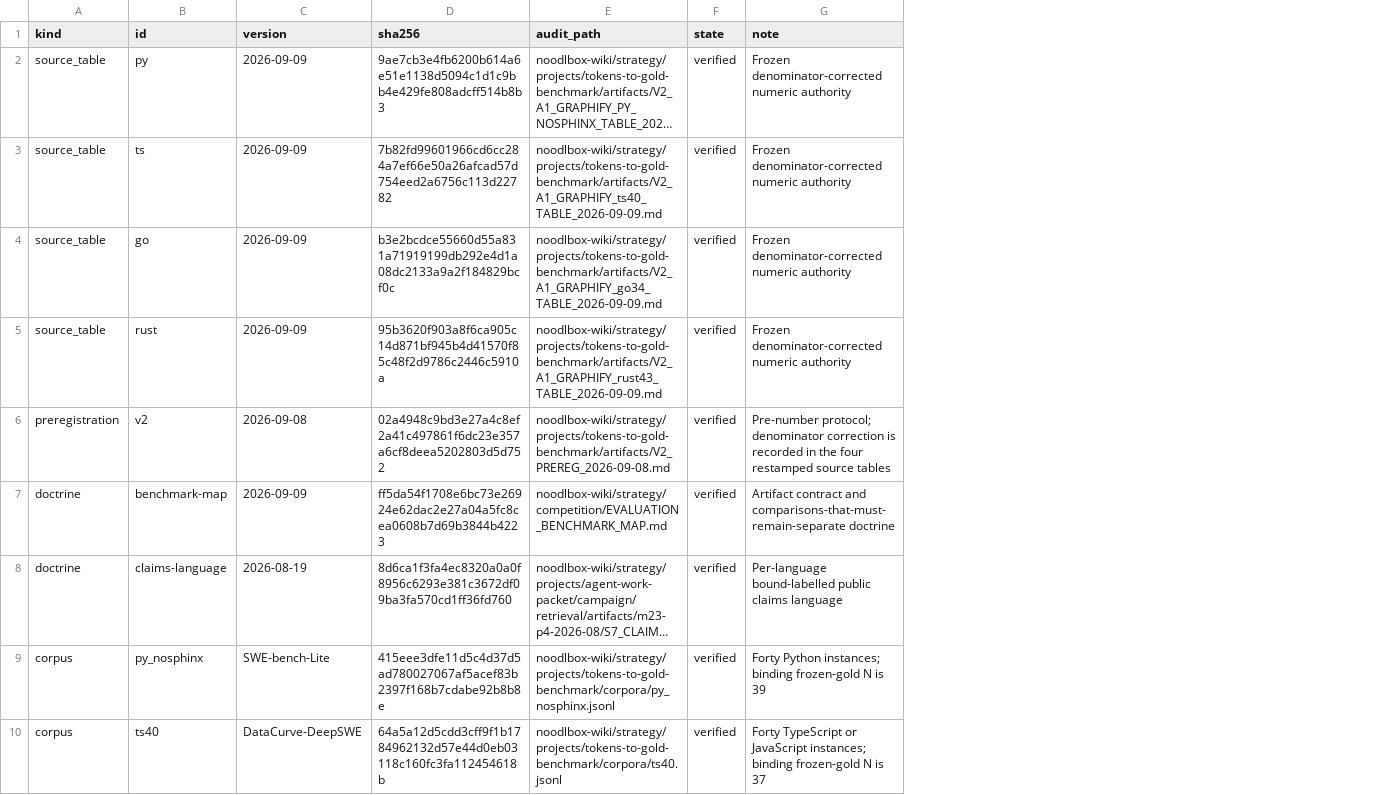
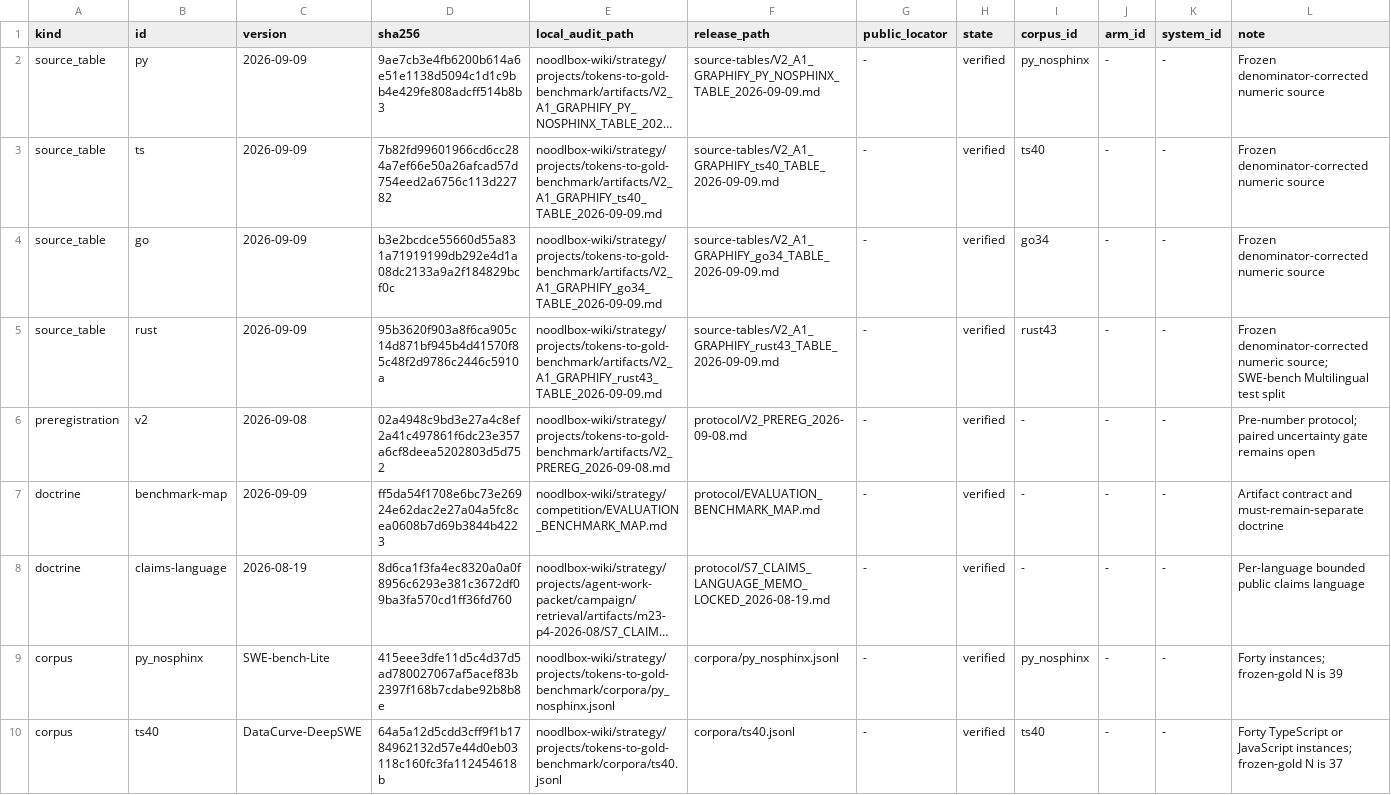
Before and after one commit to noodlbox/tokens-to-gold, a TSV file: v2/provenance.tsv, drawn as a sheet; only a part is shown; long unchanged cells end in …; addresses are those after the commit; the diff covers the shown part only; the diff names each change by its address in the sheet, - before the commit and + after, or states it on an @@ line.

```diff
--- a/v2/provenance.tsv
+++ b/v2/provenance.tsv
+column F (release_path), rows 2-10: source-tables/V2_A1_GRAPHIFY_PY_NOSPHINX_TABLE_2026-09-09.md | source-tables/V2_A1_GRAPHIFY_ts40_TABLE_2026-09-09.md | source-tables/V2_A1_GRAPHIFY_go34_TABLE_2026-09-09.md | source-tables/V2_A1_GRAPHIFY_rust43_TABLE_2026-09-09.md | protocol/V2_PREREG_2026-09-08.md | protocol/EVALUATION_BENCHMARK_MAP.md | protocol/S7_CLAIMS_LANGUAGE_MEMO_LOCKED_2026-08-19.md | corpora/py_nosphinx.jsonl | corpora/ts40.jsonl
+column G (public_locator), rows 2-10: all -
+column I (corpus_id), rows 2-10: py_nosphinx | ts40 | go34 | rust43 | - | - | - | py_nosphinx | ts40
+column J (arm_id), rows 2-10: all -
+column K (system_id), rows 2-10: all -
-E1: audit_path
+E1: local_audit_path
-L2:L4 (note): Frozen denominator-corrected numeric authority
+L2:L4 (note): Frozen denominator-corrected numeric source
-L5 (note): …denominator-corrected numeric authority
+L5 (note): …denominator-corrected numeric source; SWE-bench Multilingual test split
-L6 (note): Pre-number protocol; denominator correction is recorded in the four restamped source tables
+L6 (note): Pre-number protocol; paired uncertainty gate remains open
-L7 (note): …contract and comparisons-that-must-remain-separate doctrine
+L7 (note): …contract and must-remain-separate doctrine
-L8 (note): Per-language bound-labelled public claims…
+L8 (note): Per-language bounded public claims…
-L9 (note): Forty Python instances; binding frozen-gold N is 39
+L9 (note): Forty instances; frozen-gold N is 39
-L10 (note): …JavaScript instances; binding frozen-gold N…
+L10 (note): …JavaScript instances; frozen-gold N…
```
Also changed, not shown: 25 edited cells elsewhere in this file, 14 other files.
